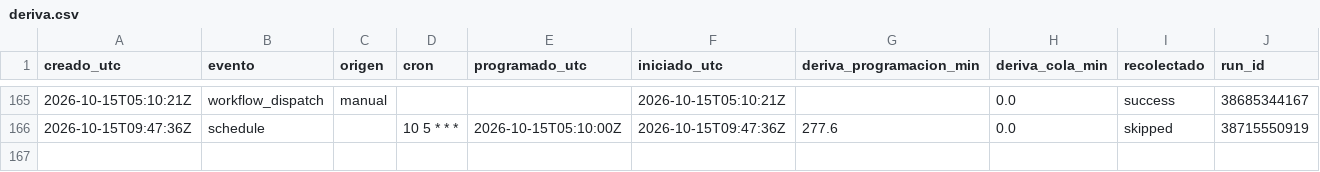
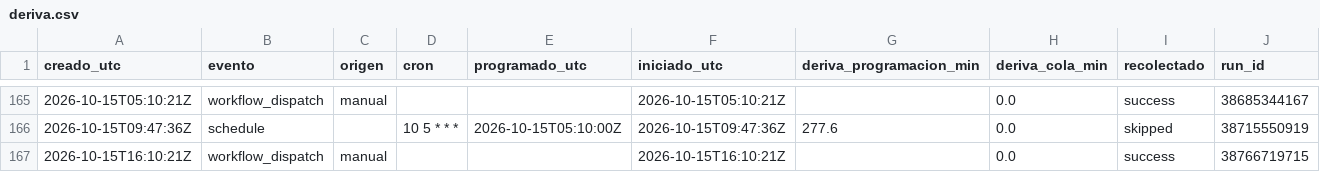
Before and after one commit to malevolisco/adrigasolineras, a CSV file: logs/deriva.csv, drawn as a sheet; only a part is shown, gaps mark what is left out.

```diff
--- a/logs/deriva.csv
+++ b/logs/deriva.csv
@@ -166 +166,2 @@ creado_utc,evento,origen,cron,programado_utc,iniciado_utc,deriva_programacion_mi
 2026-10-15T09:47:36Z,schedule,,"10 5 * * *",2026-10-15T05:10:00Z,2026-10-15T09:47:36Z,277.6,0.0,skipped,38715550919
+2026-10-15T16:10:21Z,workflow_dispatch,manual,"",,2026-10-15T16:10:21Z,,0.0,success,38766719715
```
Also changed, not shown: 2 other files.
